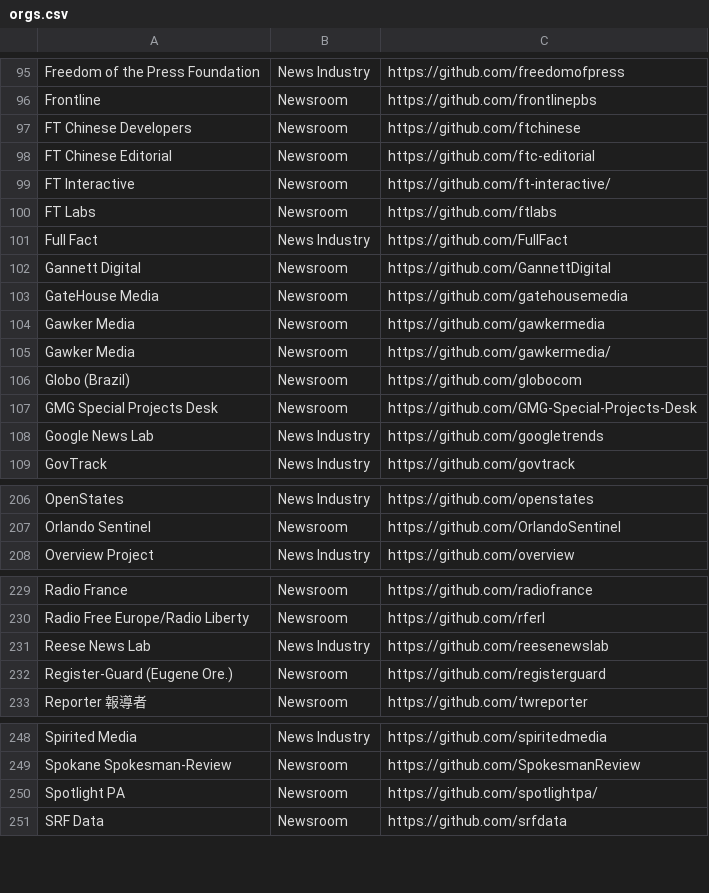
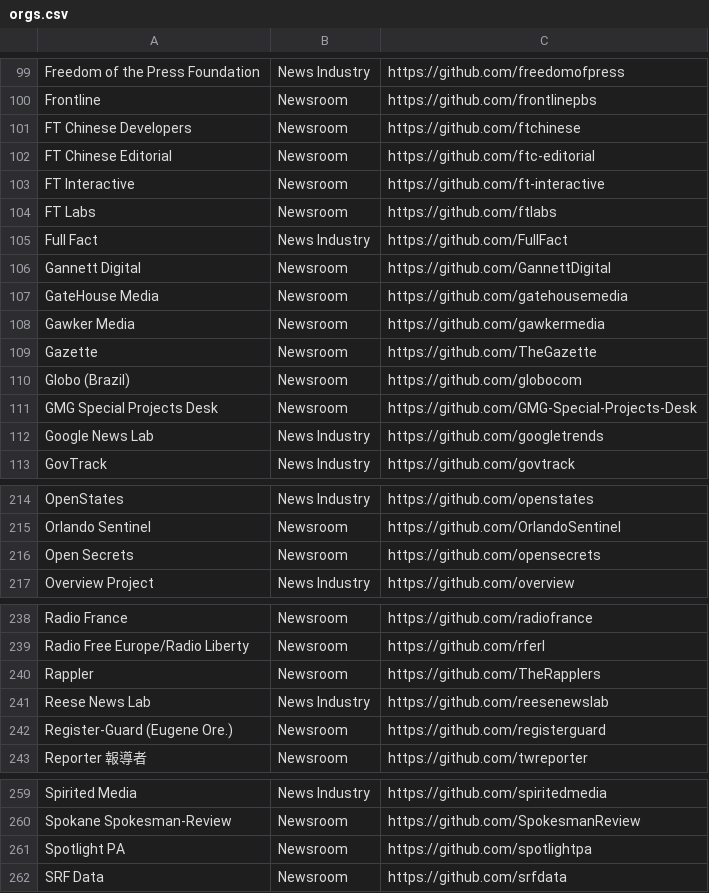
Before and after one commit to silva-shih/open-journalism, a CSV file: orgs.csv, drawn as a sheet; only a part is shown, gaps mark what is left out; the diff covers the shown part only.

```diff
--- a/orgs.csv
+++ b/orgs.csv
@@ -98,3 +102,3 @@ FT Chinese Developers,Newsroom,https://github.com/ftchinese
 FT Chinese Editorial,Newsroom,https://github.com/ftc-editorial
-FT Interactive,Newsroom,https://github.com/ft-interactive/
+FT Interactive,Newsroom,https://github.com/ft-interactive
 FT Labs,Newsroom,https://github.com/ftlabs
@@ -104,3 +108,3 @@ GateHouse Media,Newsroom,https://github.com/gatehousemedia
 Gawker Media,Newsroom,https://github.com/gawkermedia
-Gawker Media,Newsroom,https://github.com/gawkermedia/
+Gazette,Newsroom,https://github.com/TheGazette
 Globo (Brazil),Newsroom,https://github.com/globocom
@@ -207,2 +215,3 @@ OpenStates,News Industry,https://github.com/openstates
 Orlando Sentinel,Newsroom,https://github.com/OrlandoSentinel
+Open Secrets,Newsroom,https://github.com/opensecrets
 Overview Project,News Industry,https://github.com/overview
@@ -230,2 +239,3 @@ Radio France,Newsroom,https://github.com/radiofrance
 Radio Free Europe/Radio Liberty,Newsroom,https://github.com/rferl
+Rappler,Newsroom,https://github.com/TheRapplers
 Reese News Lab,News Industry,https://github.com/reesenewslab
@@ -249,3 +260,3 @@ Spirited Media,News Industry,https://github.com/spiritedmedia
 Spokane Spokesman-Review,Newsroom,https://github.com/SpokesmanReview
-Spotlight PA,Newsroom,https://github.com/spotlightpa/
+Spotlight PA,Newsroom,https://github.com/spotlightpa
 SRF Data,Newsroom,https://github.com/srfdata
```
Also changed, not shown: 11 added rows, 2 removed rows and 2 edited cells elsewhere in this file.
